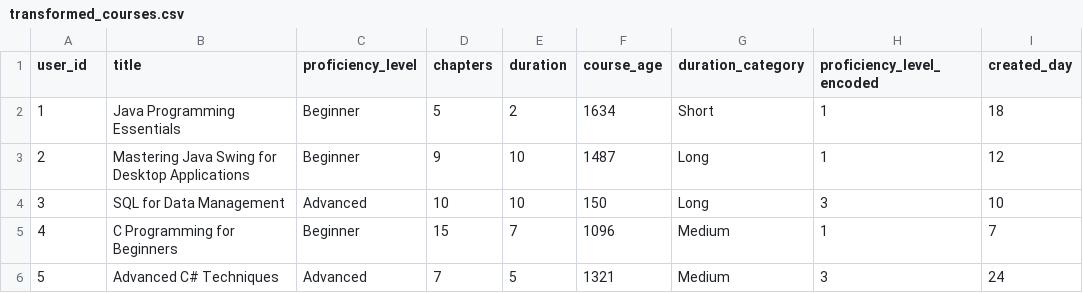
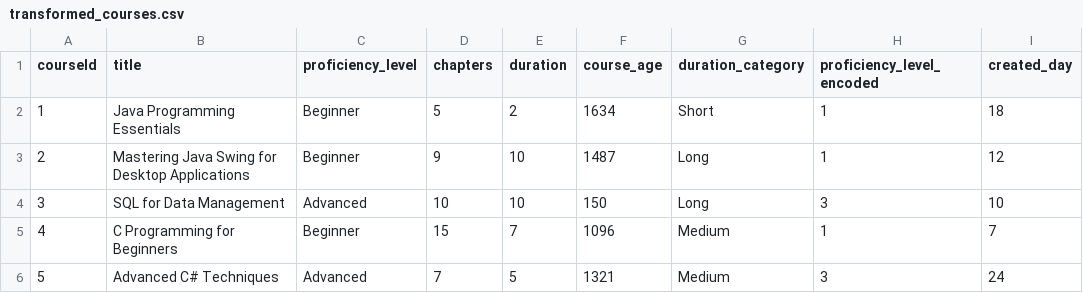
Before and after one commit to meeeraaaa/learningpath, a CSV file: staging/transformed/transformed_courses.csv, drawn as a sheet; only a part is shown; the diff names each change by its address in the sheet, - before the commit and + after, or states it on an @@ line.

```diff
--- a/staging/transformed/transformed_courses.csv
+++ b/staging/transformed/transformed_courses.csv
-A1: user_id
+A1: courseId
```
Also changed, not shown: staging/raw/course_skills.csv, staging/raw/courses.csv, 20 other files.
